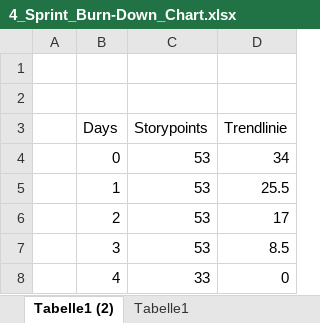
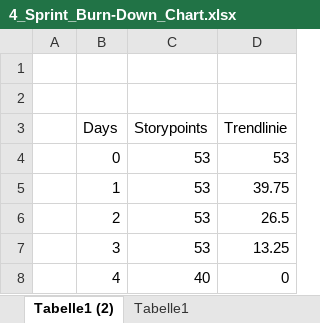
Before and after one commit to sebastiankrallinger/SYP_GRUPPE_3_2024, an Excel workbook: Reviews/4_Review/4_Sprint_Burn-Down_Chart.xlsx, sheet Tabelle1 (2), drawn as a sheet; values as stored, in another font and other column widths than the file's, no borders; charts and pictures not drawn; the diff names each change by its address in the sheet, - before the commit and + after, or states it on an @@ line.

Commit message:
charts

```diff
--- a/Reviews/4_Review/4_Sprint_Burn-Down_Chart.xlsx (sheet Tabelle1 (2))
+++ b/Reviews/4_Review/4_Sprint_Burn-Down_Chart.xlsx (sheet Tabelle1 (2))
-D4 (Trendlinie): 34
+D4 (Trendlinie): 53
-D5 (Trendlinie): 25.5
+D5 (Trendlinie): 39.75
-D6 (Trendlinie): 17
+D6 (Trendlinie): 26.5
-D7 (Trendlinie): 8.5
+D7 (Trendlinie): 13.25
-C8 (Storypoints): 33
+C8 (Storypoints): 40
```
Also changed, not shown: charts or pictures, 3 other files.
